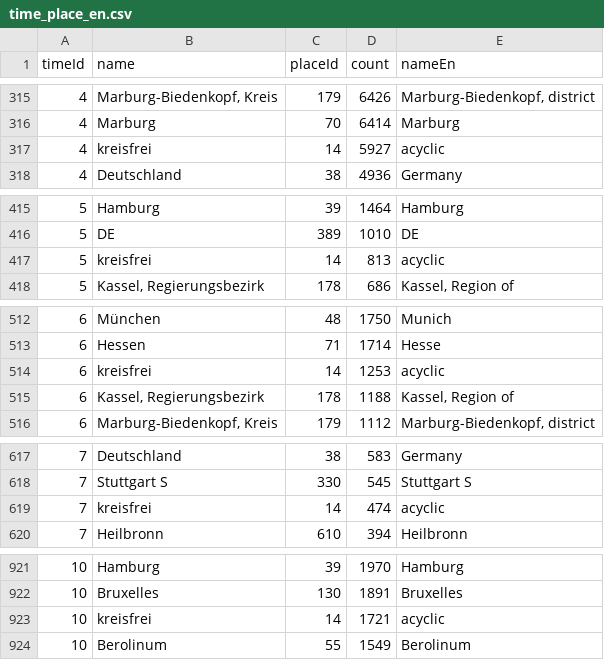
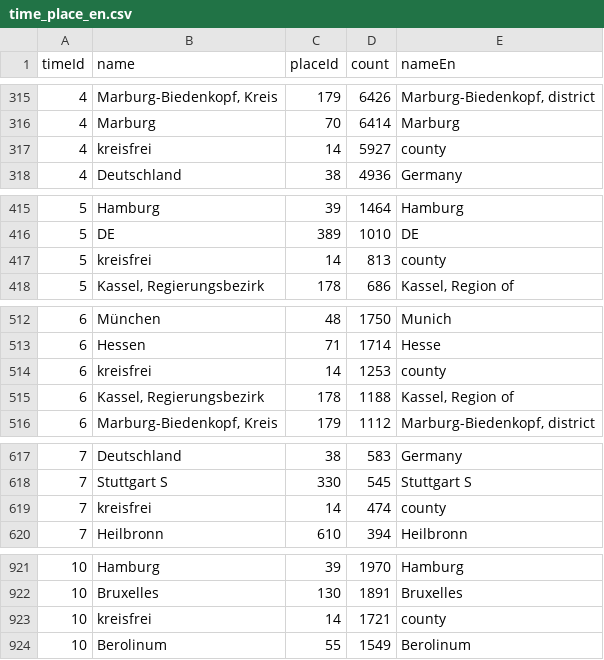
Before and after one commit to rielc/DDBViz, a CSV file: microsite/timeline/data/time_place_en.csv, drawn as a sheet; only a part is shown, gaps mark what is left out; the diff covers the shown part only.

```diff
--- a/microsite/timeline/data/time_place_en.csv
+++ b/microsite/timeline/data/time_place_en.csv
@@ -316,3 +316,3 @@ timeId,name,placeId,count,nameEn
 4,Marburg,70,6414,Marburg
-4,kreisfrei,14,5927,acyclic
+4,kreisfrei,14,5927,county
 4,Deutschland,38,4936,Germany
@@ -416,3 +416,3 @@ timeId,name,placeId,count,nameEn
 5,DE,389,1010,DE
-5,kreisfrei,14,813,acyclic
+5,kreisfrei,14,813,county
 5,"Kassel, Regierungsbezirk",178,686,"Kassel, Region of"
@@ -513,3 +513,3 @@ timeId,name,placeId,count,nameEn
 6,Hessen,71,1714,Hesse
-6,kreisfrei,14,1253,acyclic
+6,kreisfrei,14,1253,county
 6,"Kassel, Regierungsbezirk",178,1188,"Kassel, Region of"
@@ -618,3 +618,3 @@ timeId,name,placeId,count,nameEn
 7,Stuttgart S,330,545,Stuttgart S
-7,kreisfrei,14,474,acyclic
+7,kreisfrei,14,474,county
 7,Heilbronn,610,394,Heilbronn
@@ -922,3 +922,3 @@ timeId,name,placeId,count,nameEn
 10,Bruxelles,130,1891,Bruxelles
-10,kreisfrei,14,1721,acyclic
+10,kreisfrei,14,1721,county
 10,Berolinum,55,1549,Berolinum
```
Also changed, not shown: 90 edited cells elsewhere in this file, 23 other files.
